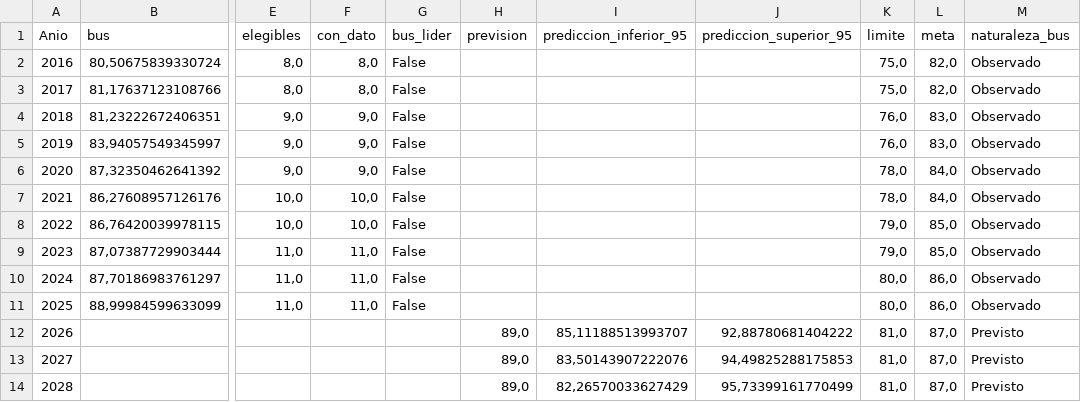
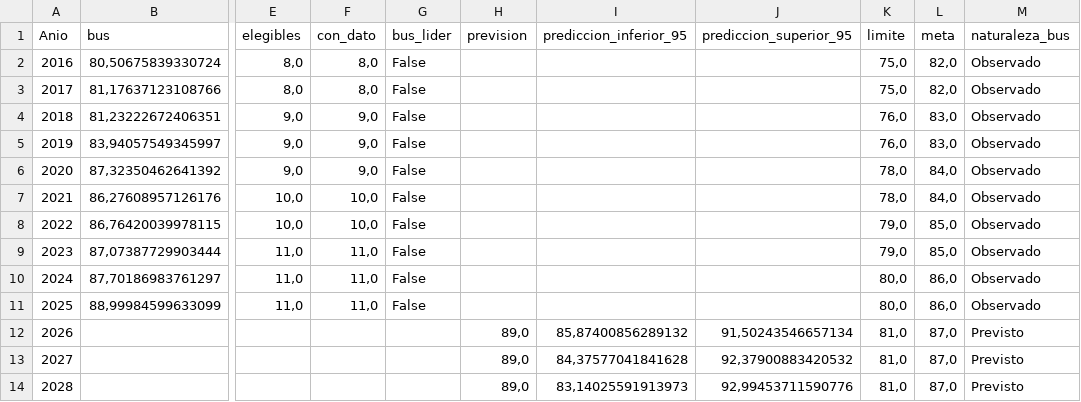
Before and after one commit to mvarort/bus-indicadores-efqm, a CSV file: datos_procesados/PCT_GASTO_ELECTRONICO/serie.csv, drawn as a sheet; only a part is shown, gaps mark what is left out; the diff names each change by its address in the sheet, - before the commit and + after, or states it on an @@ line.

```diff
--- a/datos_procesados/PCT_GASTO_ELECTRONICO/serie.csv
+++ b/datos_procesados/PCT_GASTO_ELECTRONICO/serie.csv
-I12 (prediccion_inferior_95): 85,11188513993707
+I12 (prediccion_inferior_95): 85,87400856289132
-J12 (prediccion_superior_95): 92,88780681404222
+J12 (prediccion_superior_95): 91,50243546657134
-I13 (prediccion_inferior_95): 83,50143907222076
+I13 (prediccion_inferior_95): 84,37577041841628
-J13 (prediccion_superior_95): 94,49825288175853
+J13 (prediccion_superior_95): 92,37900883420532
-I14 (prediccion_inferior_95): 82,26570033627429
+I14 (prediccion_inferior_95): 83,14025591913973
-J14 (prediccion_superior_95): 95,73399161770499
+J14 (prediccion_superior_95): 92,99453711590776
```
Also changed, not shown: datos_procesados/PCT_GASTO_ELECTRONICO/serie-5.csv, datos_procesados/PCT_GASTO_ELECTRONICO/validacion-intervalos.csv, 36 other files.
